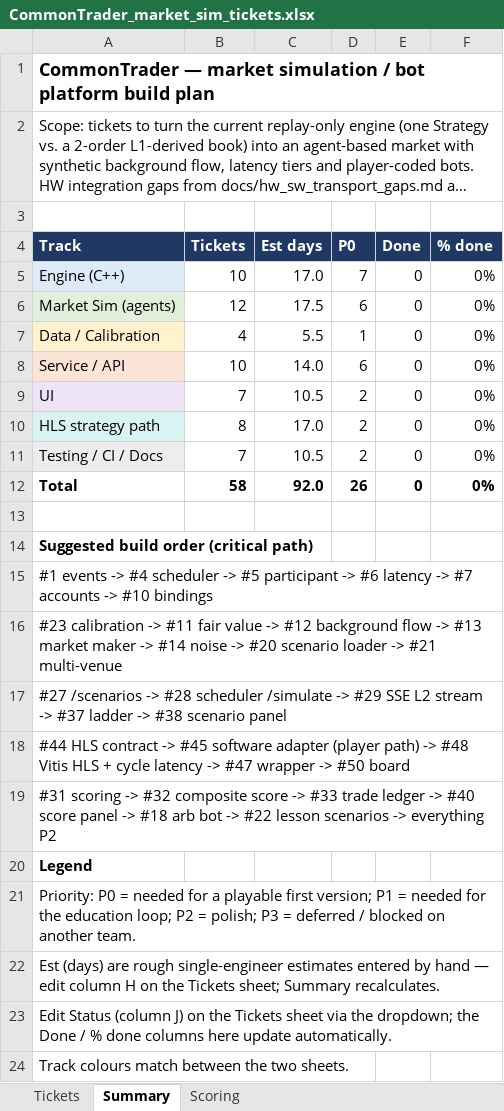
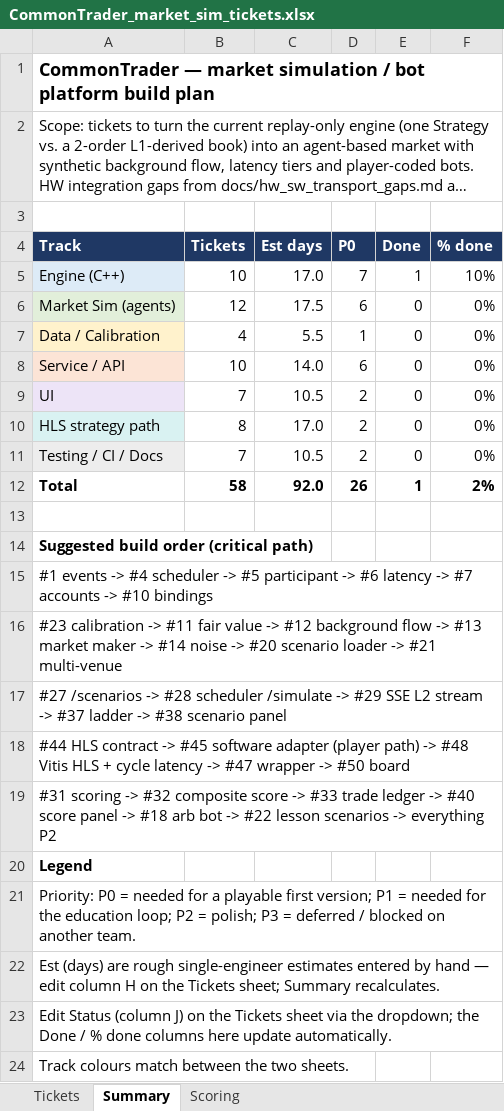
Before and after one commit to dogeatsfish/CAPTSONE-GROUP-46, an Excel workbook: sw/CommonTrader_market_sim_tickets.xlsx, sheet Summary, drawn as a sheet; long unchanged cells end in …; values as stored, in another font and other column widths than the file's, no borders; the diff names each change by its address in the sheet, - before the commit and + after, or states it on an @@ line.

```diff
--- a/sw/CommonTrader_market_sim_tickets.xlsx (sheet Summary)
+++ b/sw/CommonTrader_market_sim_tickets.xlsx (sheet Summary)
-E5 (Done): 0
+E5 (Done): 1
-F5 (% done): 0%
+F5 (% done): 10%
-E12 (Done): 0
+E12 (Done): 1
-F12 (% done): 0%
+F12 (% done): 2%
```
Also changed, not shown: sheet Tickets.
